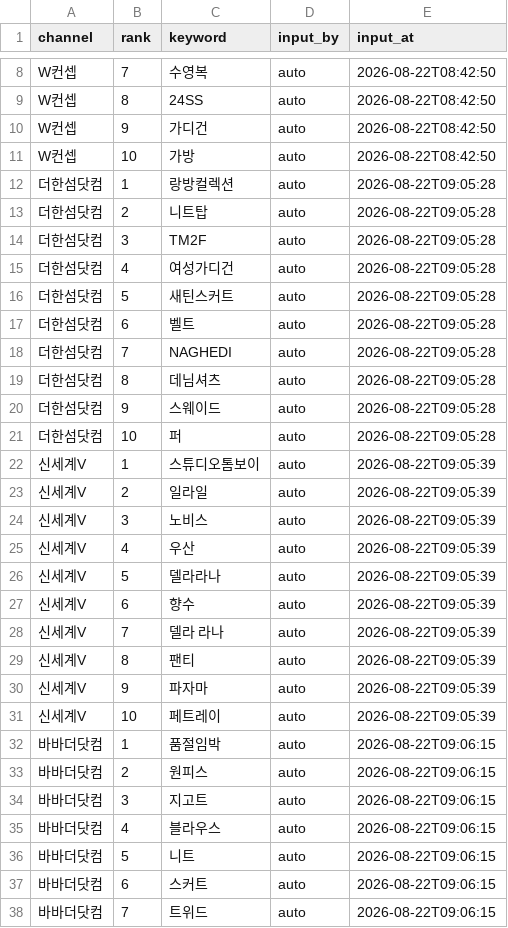
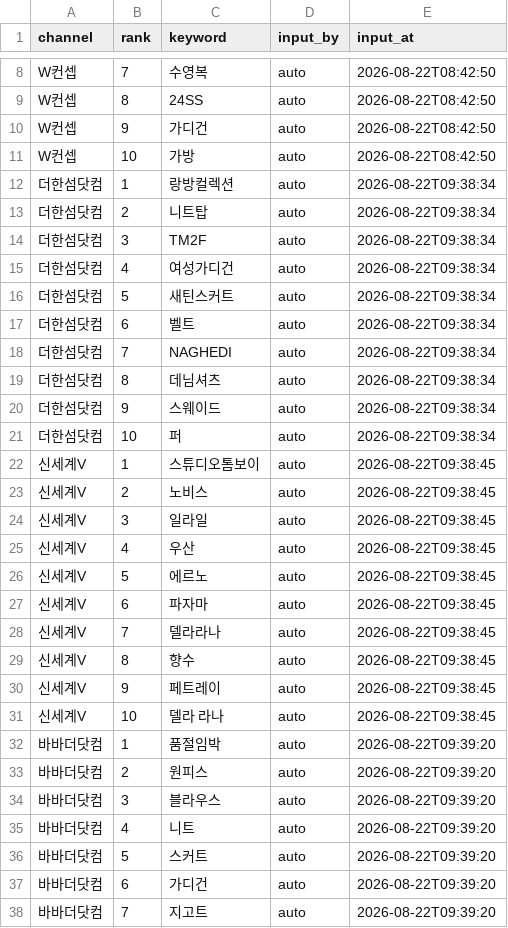
Before and after one commit to performanceteam12-sketch/babathe-trend-dashboard, a CSV file: data/app_search/2026-08-22.csv, drawn as a sheet; only a part is shown, gaps mark what is left out; the diff covers the shown part only.

```diff
--- a/data/app_search/2026-08-22.csv
+++ b/data/app_search/2026-08-22.csv
@@ -11,28 +11,28 @@ W컨셉,9,가디건,auto,2026-08-22T08:42:50
 W컨셉,10,가방,auto,2026-08-22T08:42:50
-더한섬닷컴,1,랑방컬렉션,auto,2026-08-22T09:05:28
-더한섬닷컴,2,니트탑,auto,2026-08-22T09:05:28
-더한섬닷컴,3,TM2F,auto,2026-08-22T09:05:28
-더한섬닷컴,4,여성가디건,auto,2026-08-22T09:05:28
-더한섬닷컴,5,새틴스커트,auto,2026-08-22T09:05:28
-더한섬닷컴,6,벨트,auto,2026-08-22T09:05:28
-더한섬닷컴,7,NAGHEDI,auto,2026-08-22T09:05:28
-더한섬닷컴,8,데님셔츠,auto,2026-08-22T09:05:28
-더한섬닷컴,9,스웨이드,auto,2026-08-22T09:05:28
-더한섬닷컴,10,퍼,auto,2026-08-22T09:05:28
-신세계V,1,스튜디오톰보이,auto,2026-08-22T09:05:39
-신세계V,2,일라일,auto,2026-08-22T09:05:39
-신세계V,3,노비스,auto,2026-08-22T09:05:39
-신세계V,4,우산,auto,2026-08-22T09:05:39
-신세계V,5,델라라나,auto,2026-08-22T09:05:39
-신세계V,6,향수,auto,2026-08-22T09:05:39
-신세계V,7,델라 라나,auto,2026-08-22T09:05:39
-신세계V,8,팬티,auto,2026-08-22T09:05:39
-신세계V,9,파자마,auto,2026-08-22T09:05:39
-신세계V,10,페트레이,auto,2026-08-22T09:05:39
-바바더닷컴,1,품절임박,auto,2026-08-22T09:06:15
-바바더닷컴,2,원피스,auto,2026-08-22T09:06:15
-바바더닷컴,3,지고트,auto,2026-08-22T09:06:15
-바바더닷컴,4,블라우스,auto,2026-08-22T09:06:15
-바바더닷컴,5,니트,auto,2026-08-22T09:06:15
-바바더닷컴,6,스커트,auto,2026-08-22T09:06:15
-바바더닷컴,7,트위드,auto,2026-08-22T09:06:15
+더한섬닷컴,1,랑방컬렉션,auto,2026-08-22T09:38:34
+더한섬닷컴,2,니트탑,auto,2026-08-22T09:38:34
+더한섬닷컴,3,TM2F,auto,2026-08-22T09:38:34
+더한섬닷컴,4,여성가디건,auto,2026-08-22T09:38:34
+더한섬닷컴,5,새틴스커트,auto,2026-08-22T09:38:34
+더한섬닷컴,6,벨트,auto,2026-08-22T09:38:34
+더한섬닷컴,7,NAGHEDI,auto,2026-08-22T09:38:34
+더한섬닷컴,8,데님셔츠,auto,2026-08-22T09:38:34
+더한섬닷컴,9,스웨이드,auto,2026-08-22T09:38:34
+더한섬닷컴,10,퍼,auto,2026-08-22T09:38:34
+신세계V,1,스튜디오톰보이,auto,2026-08-22T09:38:45
+신세계V,2,노비스,auto,2026-08-22T09:38:45
+신세계V,3,일라일,auto,2026-08-22T09:38:45
+신세계V,4,우산,auto,2026-08-22T09:38:45
+신세계V,5,에르노,auto,2026-08-22T09:38:45
+신세계V,6,파자마,auto,2026-08-22T09:38:45
+신세계V,7,델라라나,auto,2026-08-22T09:38:45
+신세계V,8,향수,auto,2026-08-22T09:38:45
+신세계V,9,페트레이,auto,2026-08-22T09:38:45
+신세계V,10,델라 라나,auto,2026-08-22T09:38:45
+바바더닷컴,1,품절임박,auto,2026-08-22T09:39:20
+바바더닷컴,2,원피스,auto,2026-08-22T09:39:20
+바바더닷컴,3,블라우스,auto,2026-08-22T09:39:20
+바바더닷컴,4,니트,auto,2026-08-22T09:39:20
+바바더닷컴,5,스커트,auto,2026-08-22T09:39:20
+바바더닷컴,6,가디건,auto,2026-08-22T09:39:20
+바바더닷컴,7,지고트,auto,2026-08-22T09:39:20
```
Also changed, not shown: 6 edited cells elsewhere in this file.
